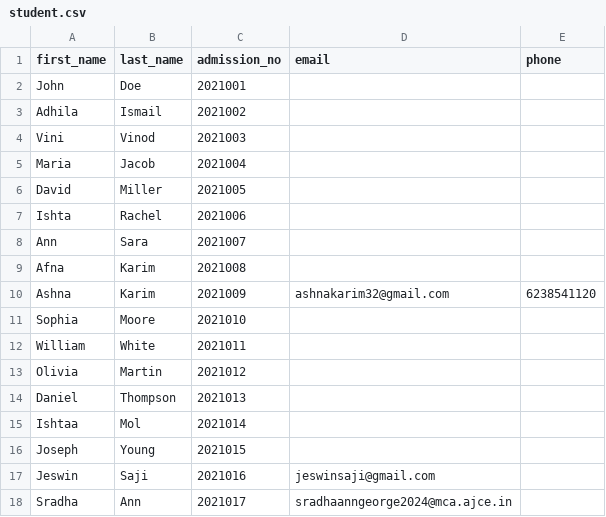
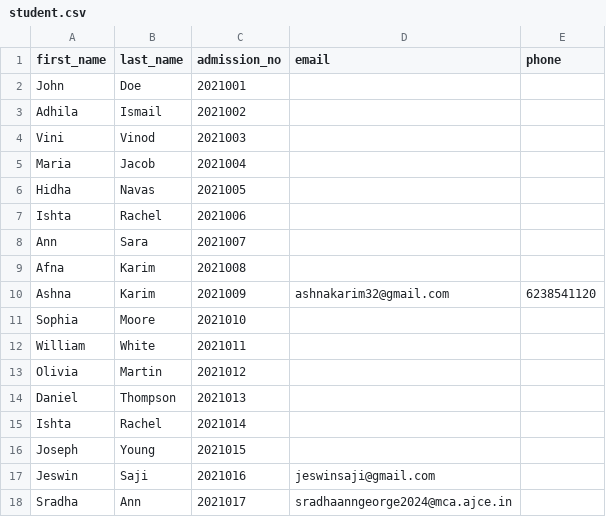
Before and after one commit to Ashnakarim04/hostsite, a CSV file: zillionhire/dataset/student.csv, drawn as a sheet; only a part is shown.

```diff
--- a/zillionhire/dataset/student.csv
+++ b/zillionhire/dataset/student.csv
@@ -5,3 +5,3 @@ Vini,Vinod,2021003,,
 Maria,Jacob,2021004,,
-David,Miller,2021005,,
+Hidha,Navas,2021005,,
 Ishta,Rachel,2021006,,
@@ -14,3 +14,3 @@ Olivia,Martin,2021012,,
 Daniel,Thompson,2021013,,
-Ishtaa,Mol,2021014,,
+Ishta,Rachel,2021014,,
 Joseph,Young,2021015,,
```
Also changed, not shown: 2 other files.
